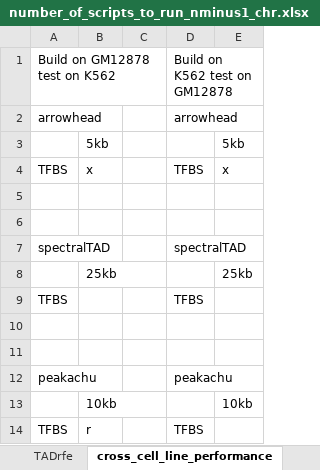
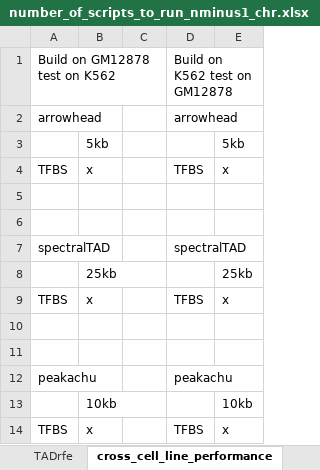
Before and after one commit to stilianoudakis/TAD_predictive_modeling, an Excel workbook: jobs_left_to_run/number_of_scripts_to_run_nminus1_chr.xlsx, sheet cross_cell_line_performance, drawn as a sheet; values as stored, in another font and other column widths than the file's, no borders; the diff names each change by its address in the sheet, - before the commit and + after, or states it on an @@ line.

Commit message:
finished some preciseTAD peakachu k562 jobs; initialized the rest for chr1-3; finished all cross cell line jobs for spectralTAD; initialized preciseTAD on spectralTAD gm12878 chr18-chr10

```diff
--- a/jobs_left_to_run/number_of_scripts_to_run_nminus1_chr.xlsx (sheet cross_cell_line_performance)
+++ b/jobs_left_to_run/number_of_scripts_to_run_nminus1_chr.xlsx (sheet cross_cell_line_performance)
-B9: (empty)
+B9: x
-E9: (empty)
+E9: x
-B14: r
+B14: x
-E14: (empty)
+E14: x
```
Also changed, not shown: sheet preciseTAD.
